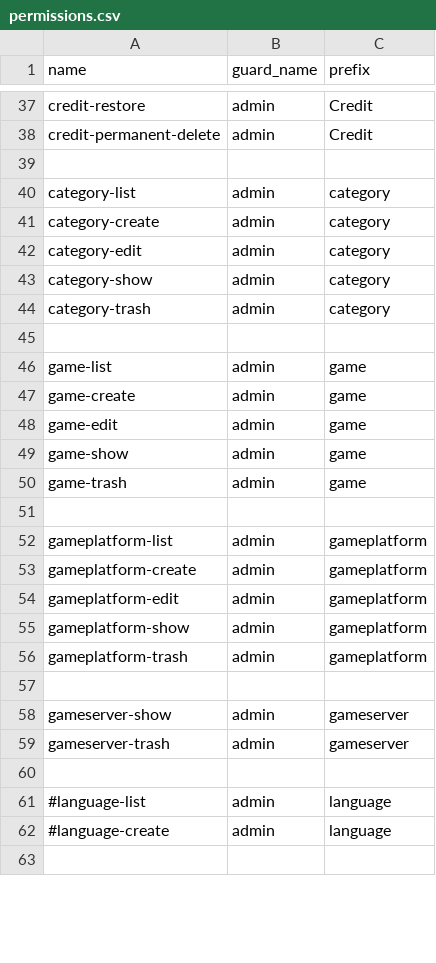
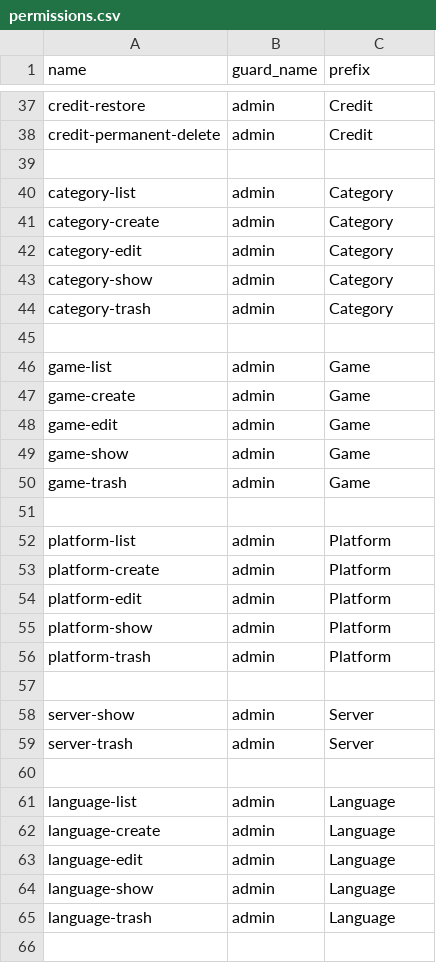
Before and after one commit to MTS-Services/luisacuna_marketplace_laravel, a CSV file: public/csv/permissions.csv, drawn as a sheet; only a part is shown, gaps mark what is left out; the diff covers the shown part only.

Commit message:
change the permissions.

```diff
--- a/public/csv/permissions.csv
+++ b/public/csv/permissions.csv
@@ -39,25 +39,28 @@ credit-permanent-delete,admin,Credit
 
-category-list,admin,category
-category-create,admin,category
-category-edit,admin,category
-category-show,admin,category
-category-trash,admin,category
+category-list,admin,Category
+category-create,admin,Category
+category-edit,admin,Category
+category-show,admin,Category
+category-trash,admin,Category
 
-game-list,admin,game
-game-create,admin,game
-game-edit,admin,game
-game-show,admin,game
-game-trash,admin,game
+game-list,admin,Game
+game-create,admin,Game
+game-edit,admin,Game
+game-show,admin,Game
+game-trash,admin,Game
 
-gameplatform-list,admin,gameplatform
-gameplatform-create,admin,gameplatform
-gameplatform-edit,admin,gameplatform
-gameplatform-show,admin,gameplatform
-gameplatform-trash,admin,gameplatform
+platform-list,admin,Platform
+platform-create,admin,Platform
+platform-edit,admin,Platform
+platform-show,admin,Platform
+platform-trash,admin,Platform
 
-gameserver-show,admin,gameserver
-gameserver-trash,admin,gameserver
+server-show,admin,Server
+server-trash,admin,Server
 
-#language-list,admin,language
-#language-create,admin,language
+language-list,admin,Language
+language-create,admin,Language
+language-edit,admin,Language
+language-show,admin,Language
+language-trash,admin,Language
 
```
Also changed, not shown: 67 edited cells elsewhere in this file, 20 other files.
